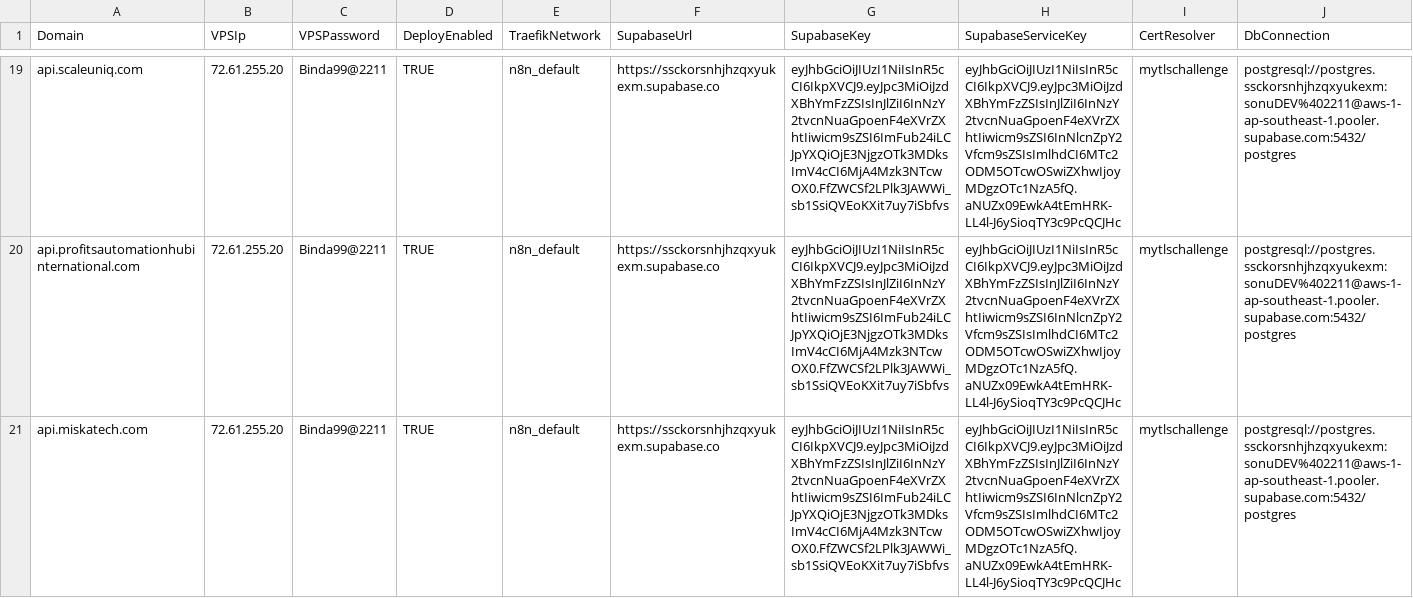
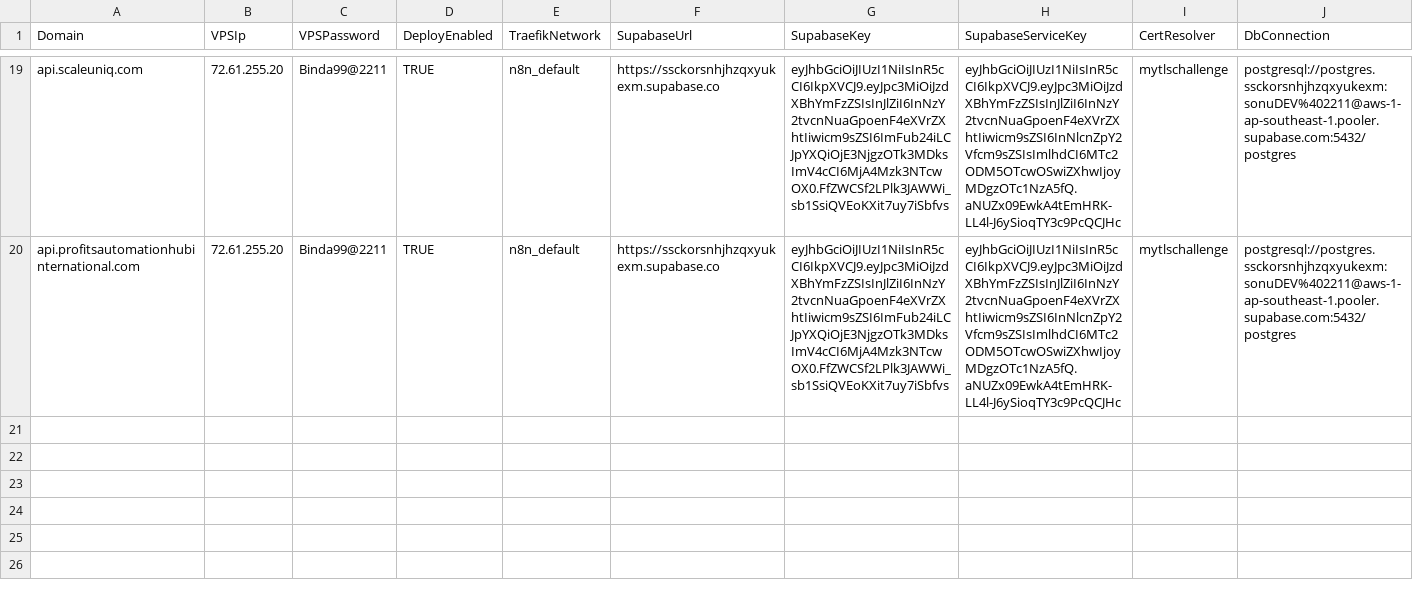
Before and after one commit to sdcbusinesssolutions/crm, a CSV file: domains.csv, drawn as a sheet; only a part is shown, gaps mark what is left out; rows hold the shown columns only; the diff names each change by its address in the sheet, - before the commit and + after, or states it on an @@ line.

Commit message:
Update domains.csv

```diff
--- a/domains.csv
+++ b/domains.csv
-row 21: api.miskatech.com | 72.61.255.20 | Binda99@2211 | TRUE | n8n_default | https://ssckorsnhjhzqxyukexm.supabase.co | eyJhbGciOiJIUzI1NiIsInR5cCI6IkpXVCJ9.eyJpc3MiOiJzdXBhYmFzZSIsInJlZiI6InNzY2tvcnNuaGpoenF4eXVrZXhtIiwicm9sZSI6ImFub24iLCJpYXQiOjE3NjgzOTk3MDksImV4cCI6MjA4Mzk3NTcwOX0.FfZWCSf2LPlk3JAWWi_sb1SsiQVEoKXit7uy7iSbfvs | eyJhbGciOiJIUzI1NiIsInR5cCI6IkpXVCJ9.eyJpc3MiOiJzdXBhYmFzZSIsInJlZiI6InNzY2tvcnNuaGpoenF4eXVrZXhtIiwicm9sZSI6InNlcnZpY2Vfcm9sZSIsImlhdCI6MTc2ODM5OTcwOSwiZXhwIjoyMDgzOTc1NzA5fQ.aNUZx09EwkA4tEmHRK-LL4l-J6ySioqTY3c9PcQCJHc | mytlschallenge | postgresql://postgres.ssckorsnhjhzqxyukexm:sonuDEV%402211@aws-1-ap-southeast-1.pooler.supabase.com:5432/postgres
```
